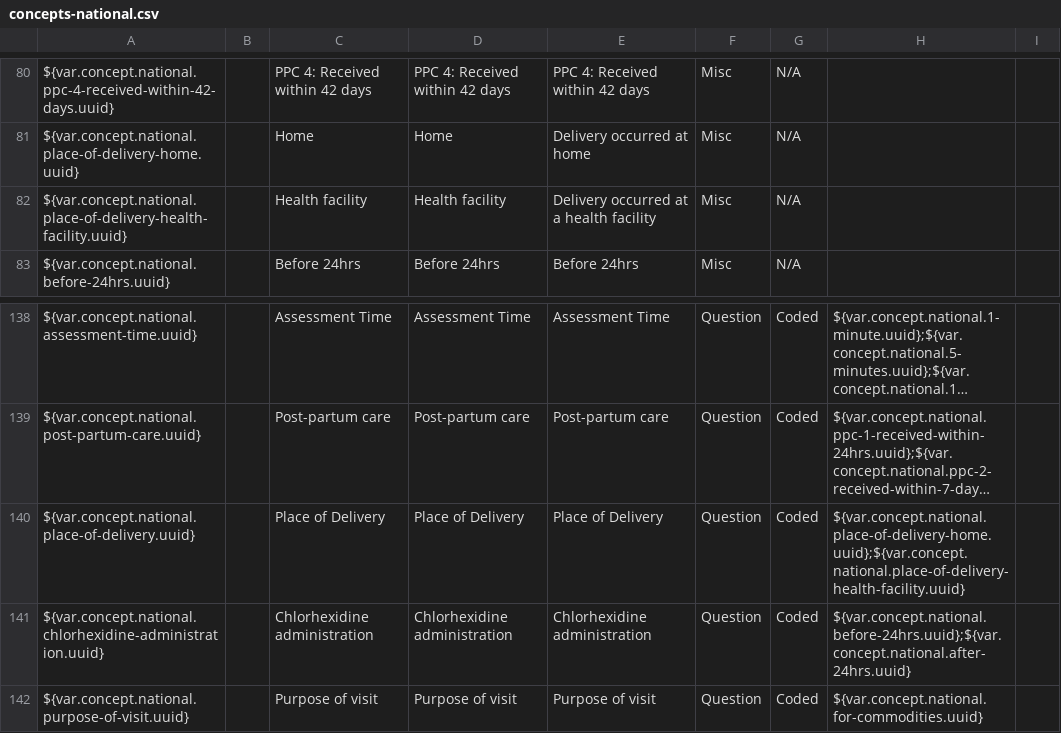
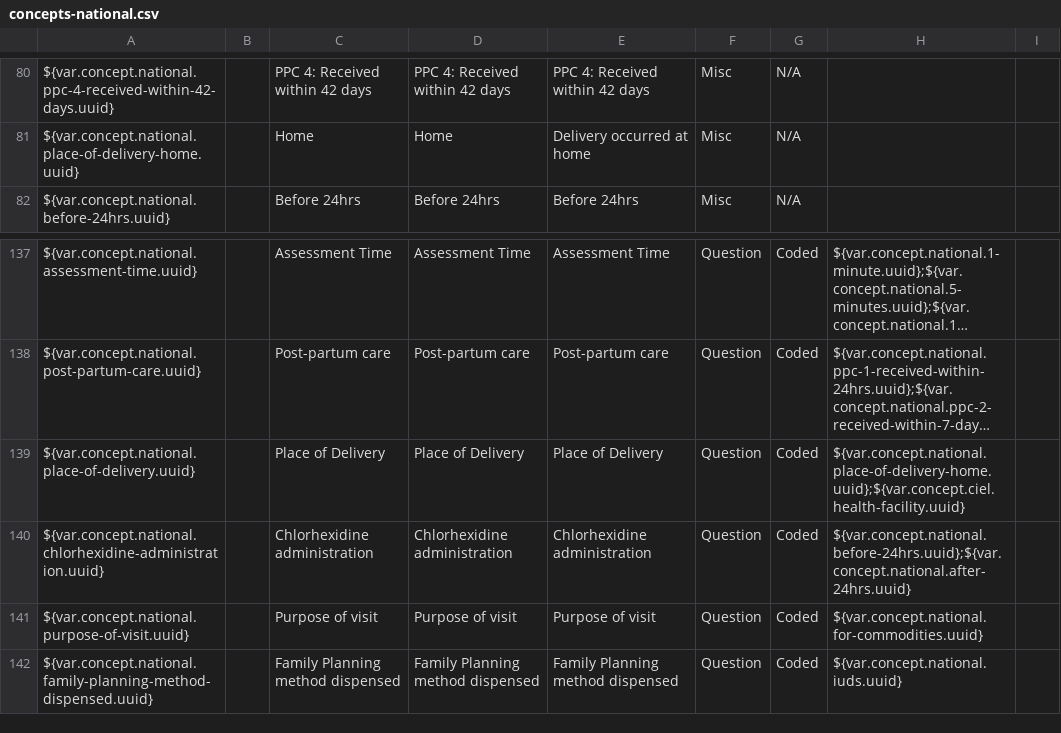
Before and after one commit to IntelliSOFT-Consulting/liberia-emr, a CSV file: content-packages/content-liberia-national/configuration/backend_configuration/concepts/concepts-national.csv, drawn as a sheet; only a part is shown, gaps mark what is left out; the shorter side is filled out with more unchanged rows; long unchanged cells end in …; removed rows and columns are numbered as before the commit, all else as after; the diff names each change by its address in the sheet, - before the commit and + after, or states it on an @@ line.

```diff
--- a/content-packages/content-liberia-national/configuration/backend_configuration/concepts/concepts-national.csv
+++ b/content-packages/content-liberia-national/configuration/backend_configuration/concepts/concepts-national.csv
-row 82: ${var.concept.national.place-of-delivery-health-facility.uuid} |  | Health facility | Health facility | Delivery occurred at a health facility | Misc | N/A
-H139: ${var.concept.national.place-of-delivery-home.uuid};${var.concept.national.place-of-delivery-health-facility.uuid}
+H139: ${var.concept.national.place-of-delivery-home.uuid};${var.concept.ciel.health-facility.uuid}
```
Also changed, not shown: content-packages/content-liberia-mch/configuration/backend_configuration/concepts/concepts-mch.csv, docs/dak/traceability-mch.csv, 4 other files.
